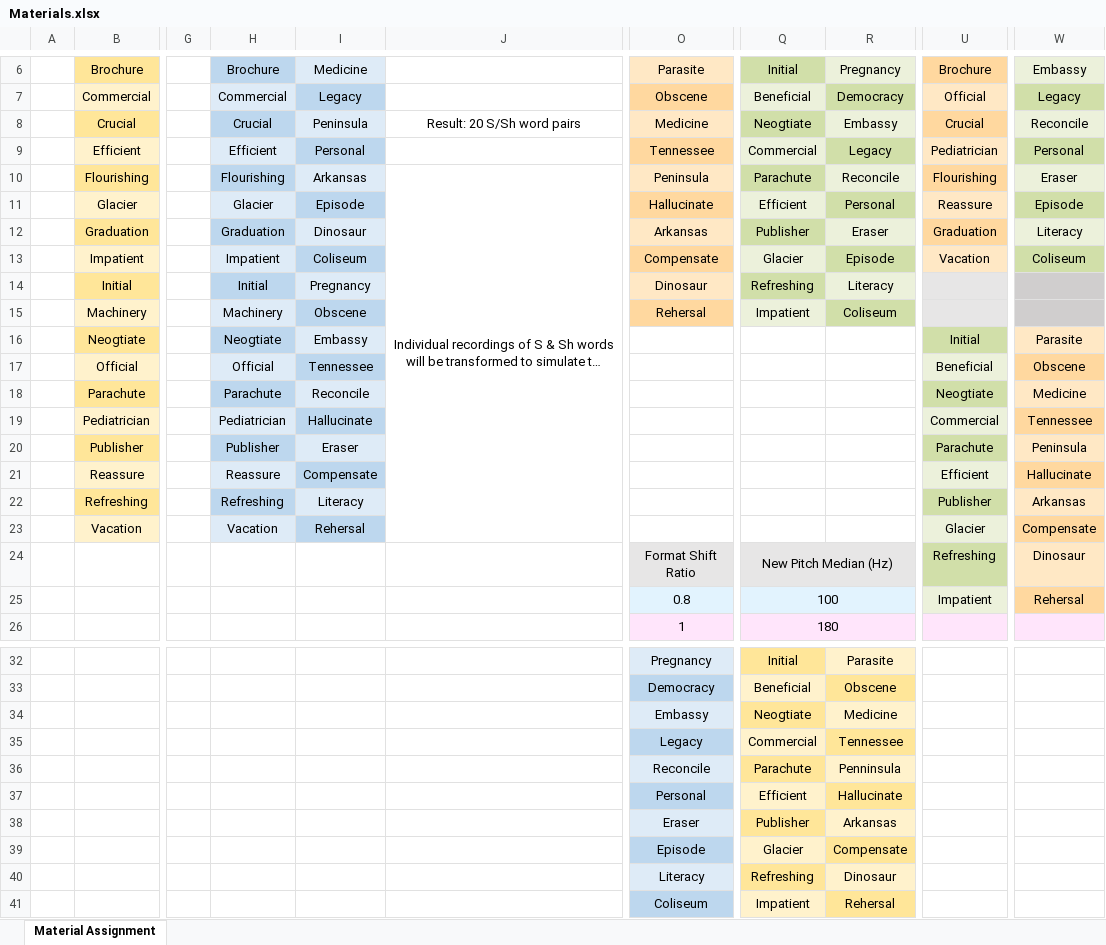
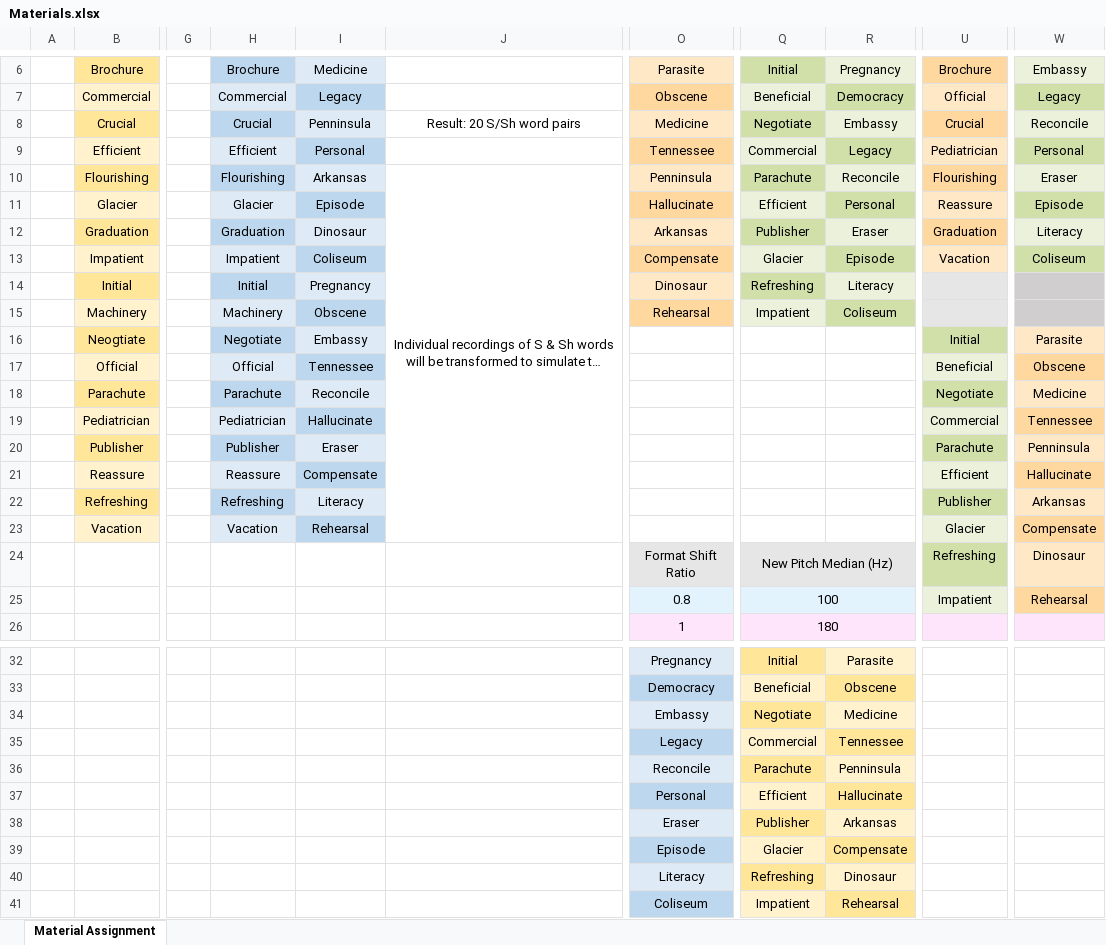
Before and after one commit to Magnolia-S/SI.SP, an Excel workbook: Stims/Materials.xlsx, sheet Material Assignment, drawn as a sheet; only a part is shown, gaps mark what is left out; long unchanged cells end in …; values as stored, in another font and other column widths than the file's, no borders; the diff names each change by its address in the sheet, - before the commit and + after, or states it on an @@ line.

Commit message:
New filler pair list design + File organization

```diff
--- a/Stims/Materials.xlsx (sheet Material Assignment)
+++ b/Stims/Materials.xlsx (sheet Material Assignment)
-I8: Peninsula
+I8: Penninsula
-Q8: Neogtiate
+Q8: Negotiate
-O10: Peninsula
+O10: Penninsula
-O15: Rehersal
+O15: Rehearsal
-H16: Neogtiate
+H16: Negotiate
-U18: Neogtiate
+U18: Negotiate
-W20: Peninsula
+W20: Penninsula
-I23: Rehersal
+I23: Rehearsal
-W25: Rehersal
+W25: Rehearsal
-Q34: Neogtiate
+Q34: Negotiate
-R41: Rehersal
+R41: Rehearsal
```
Also changed, not shown: 24 other files.
